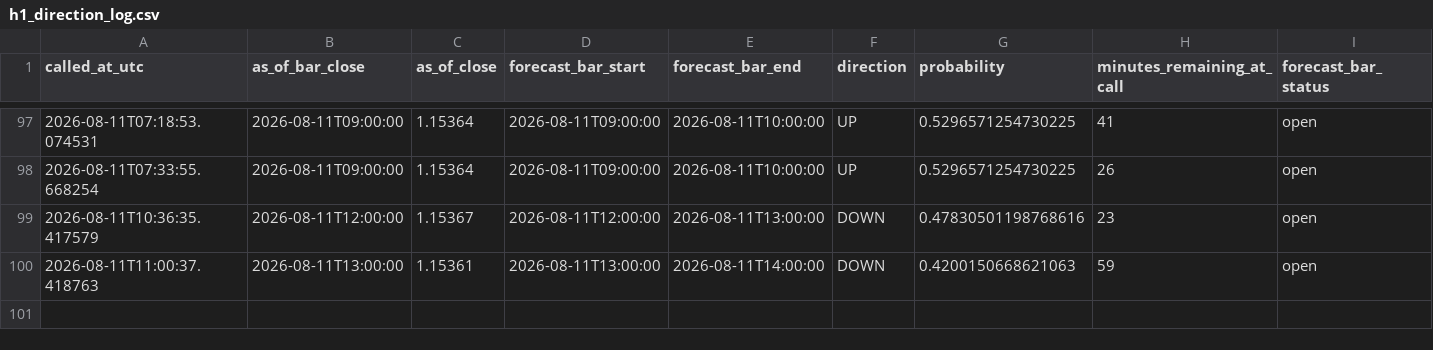
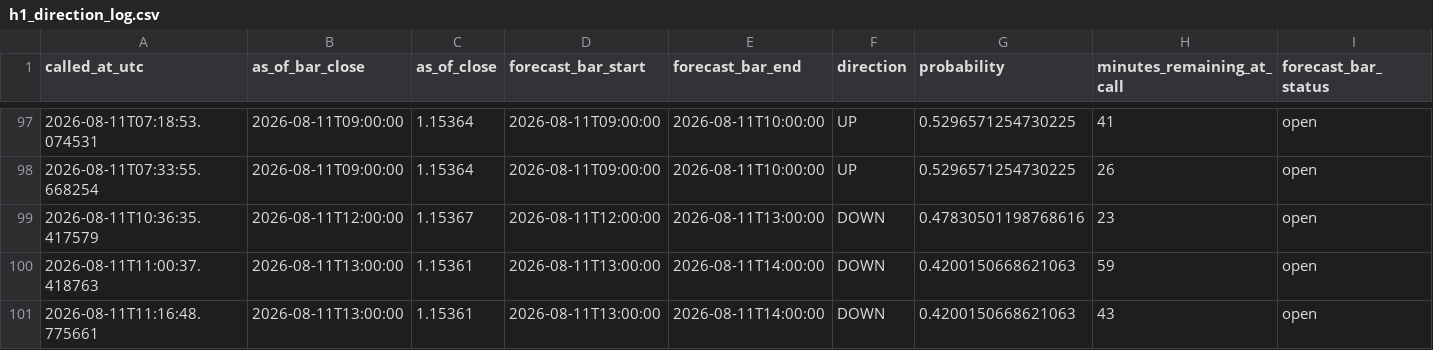
Before and after one commit to velizarMitov/EURUSD-prophet, a CSV file: results/h1_direction_log.csv, drawn as a sheet; only a part is shown, gaps mark what is left out; rows hold the shown columns only; the diff names each change by its address in the sheet, - before the commit and + after, or states it on an @@ line.

```diff
--- a/results/h1_direction_log.csv
+++ b/results/h1_direction_log.csv
+row 101: 2026-08-11T11:16:48.775661 | 2026-08-11T13:00:00 | 1.15361 | 2026-08-11T13:00:00 | 2026-08-11T14:00:00 | DOWN | 0.4200150668621063 | 43 | open
```
Also changed, not shown: results/external_kronos/kronos_vol_log.csv, results/prediction_log.csv.
